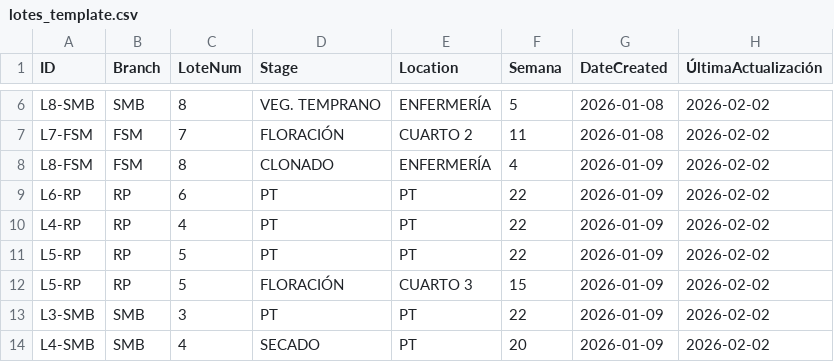
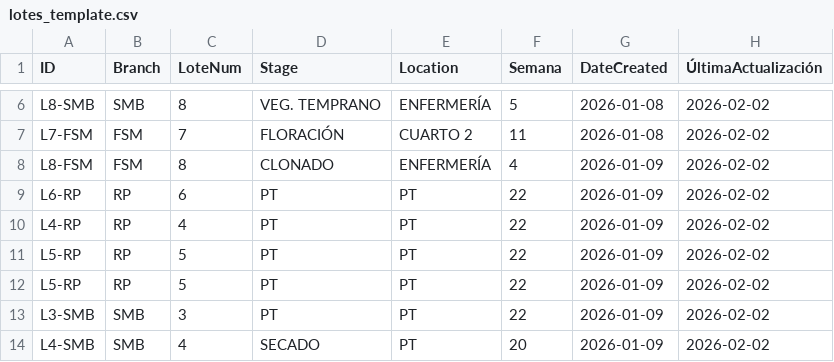
Before and after one commit to ALi3naTEd0/control_lotes, a CSV file: lotes_template.csv, drawn as a sheet; only a part is shown, gaps mark what is left out; the diff names each change by its address in the sheet, - before the commit and + after, or states it on an @@ line.

Commit message:
Actualización 2026-06-09 19:34 Eduardo

```diff
--- a/lotes_template.csv
+++ b/lotes_template.csv
-D12 (Stage): FLORACIÓN
+D12 (Stage): PT
-E12 (Location): CUARTO 3
+E12 (Location): PT
-F12 (Semana): 15
+F12 (Semana): 22
```
